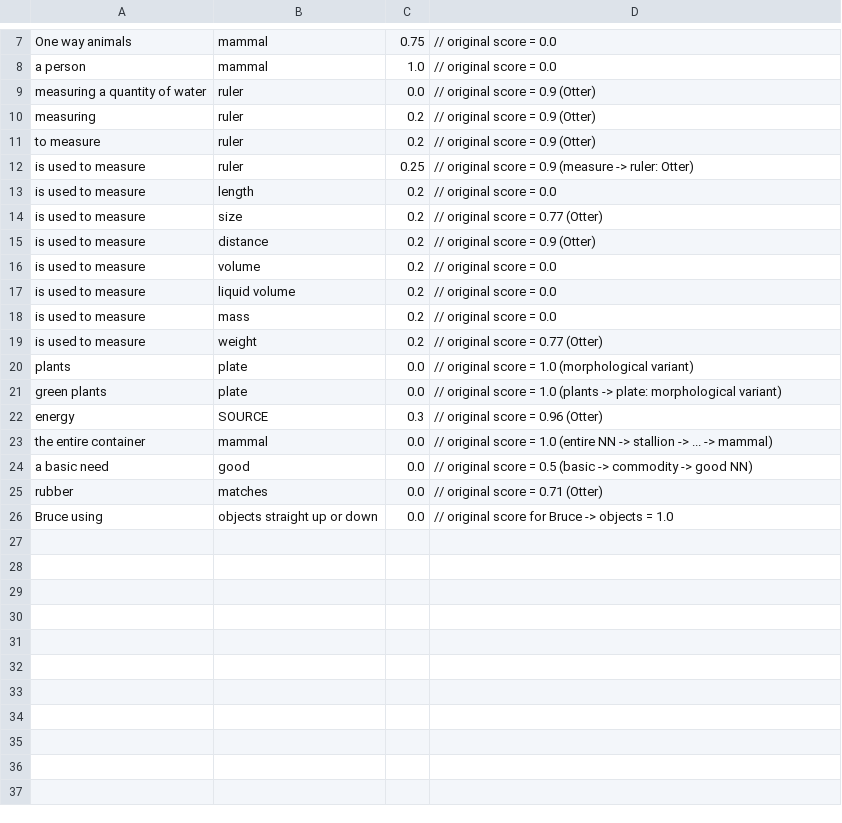
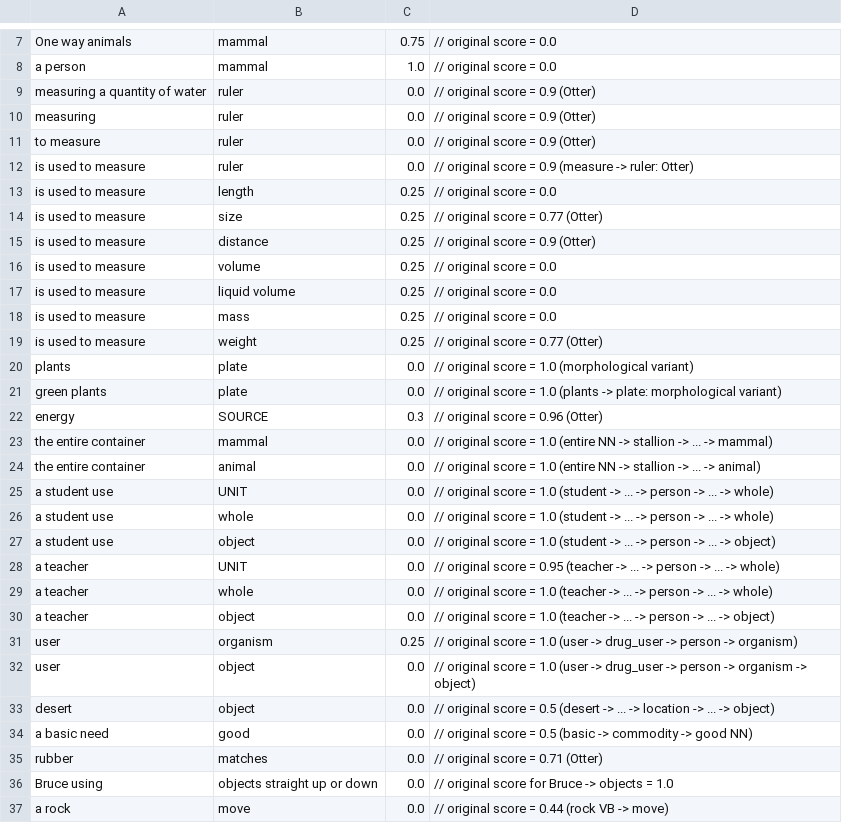
Before and after one commit to allenai/tableilp, a TSV file: src/main/resources/entailmentOverrides.tsv, drawn as a sheet; only a part is shown, gaps mark what is left out; the diff covers the shown part only.

Commit message:
more entailment overrides

```diff
--- a/src/main/resources/entailmentOverrides.tsv
+++ b/src/main/resources/entailmentOverrides.tsv
@@ -9,12 +9,12 @@ a person	mammal	1.0	// original score = 0.0
 measuring a quantity of water	ruler	0.0	// original score = 0.9 (Otter)
-measuring	ruler	0.2	// original score = 0.9 (Otter)
-to measure	ruler	0.2	// original score = 0.9 (Otter)
-is used to measure	ruler	0.25	// original score = 0.9 (measure -> ruler: Otter)
-is used to measure	length	0.2	// original score = 0.0
-is used to measure	size	0.2	// original score = 0.77 (Otter)
-is used to measure	distance	0.2	// original score = 0.9 (Otter)
-is used to measure	volume	0.2	// original score = 0.0
-is used to measure	liquid volume	0.2	// original score = 0.0
-is used to measure	mass	0.2	// original score = 0.0
-is used to measure	weight	0.2	// original score = 0.77 (Otter)
+measuring	ruler	0.0	// original score = 0.9 (Otter)
+to measure	ruler	0.0	// original score = 0.9 (Otter)
+is used to measure	ruler	0.0	// original score = 0.9 (measure -> ruler: Otter)
+is used to measure	length	0.25	// original score = 0.0
+is used to measure	size	0.25	// original score = 0.77 (Otter)
+is used to measure	distance	0.25	// original score = 0.9 (Otter)
+is used to measure	volume	0.25	// original score = 0.0
+is used to measure	liquid volume	0.25	// original score = 0.0
+is used to measure	mass	0.25	// original score = 0.0
+is used to measure	weight	0.25	// original score = 0.77 (Otter)
 plants	plate	0.0	// original score = 1.0 (morphological variant)
@@ -23,2 +23,12 @@ energy	SOURCE	0.3	// original score = 0.96 (Otter)
 the entire container	mammal	0.0	// original score = 1.0 (entire NN -> stallion -> ... -> mammal)
+the entire container	animal	0.0	// original score = 1.0 (entire NN -> stallion -> ... -> animal)
+a student use	UNIT	0.0	// original score = 1.0 (student -> ... -> person -> ... -> whole)
+a student use	whole	0.0	// original score = 1.0 (student -> ... -> person -> ... -> whole)
+a student use	object	0.0	// original score = 1.0 (student -> ... -> person -> ... -> object)
+a teacher	UNIT	0.0	// original score = 0.95 (teacher -> ... -> person -> ... -> whole)
+a teacher	whole	0.0	// original score = 1.0 (teacher -> ... -> person -> ... -> whole)
+a teacher	object	0.0	// original score = 1.0 (teacher -> ... -> person -> ... -> object)
+user	organism	0.25	// original score = 1.0 (user -> drug_user -> person -> organism)
+user	object	0.0	// original score = 1.0 (user -> drug_user -> person -> organism -> object)
+desert	object	0.0	// original score = 0.5 (desert -> ... -> location -> ... -> object)
 a basic need	good	0.0	// original score = 0.5 (basic -> commodity -> good NN)
@@ -26 +36,2 @@ rubber	matches	0.0	// original score = 0.71 (Otter)
 Bruce using	objects straight up or down	0.0	// original score for Bruce -> objects = 1.0
+a rock	move	0.0	// original score = 0.44 (rock VB -> move)
```
Also changed, not shown: 34 added rows elsewhere in this file.
